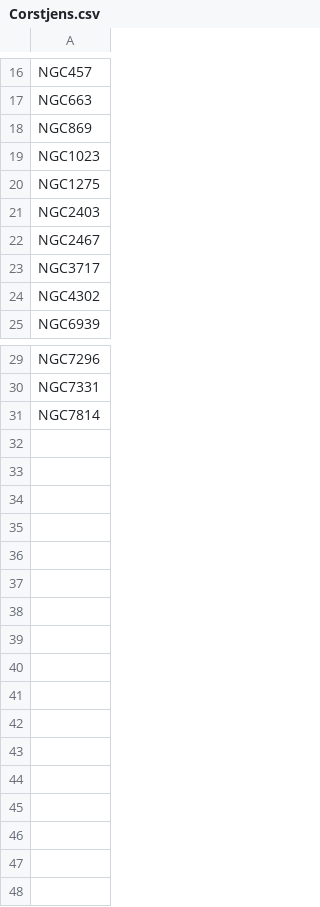
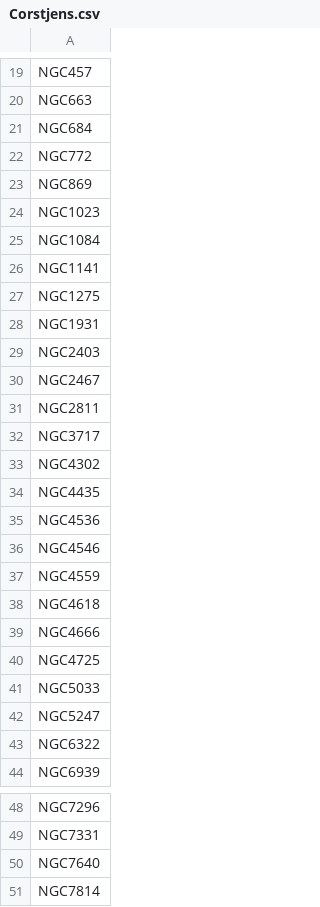
Before and after one commit to skybber/czsky, a CSV file: data/dsolist/Corstjens.csv, drawn as a sheet; only a part is shown, gaps mark what is left out; the diff covers the shown part only; the diff names each change by its address in the sheet, - before the commit and + after, or states it on an @@ line.

Commit message:
Update T.Corst.

```diff
--- a/data/dsolist/Corstjens.csv
+++ b/data/dsolist/Corstjens.csv
+row 21: NGC684
+row 22: NGC772
+row 25: NGC1084
+row 26: NGC1141
+row 28: NGC1931
+row 31: NGC2811
+row 34: NGC4435
+row 35: NGC4536
+row 36: NGC4546
+row 37: NGC4559
+row 38: NGC4618
+row 39: NGC4666
+row 40: NGC4725
+row 41: NGC5033
+row 42: NGC5247
+row 43: NGC6322
+row 50: NGC7640
```
Also changed, not shown: 3 added rows elsewhere in this file.
